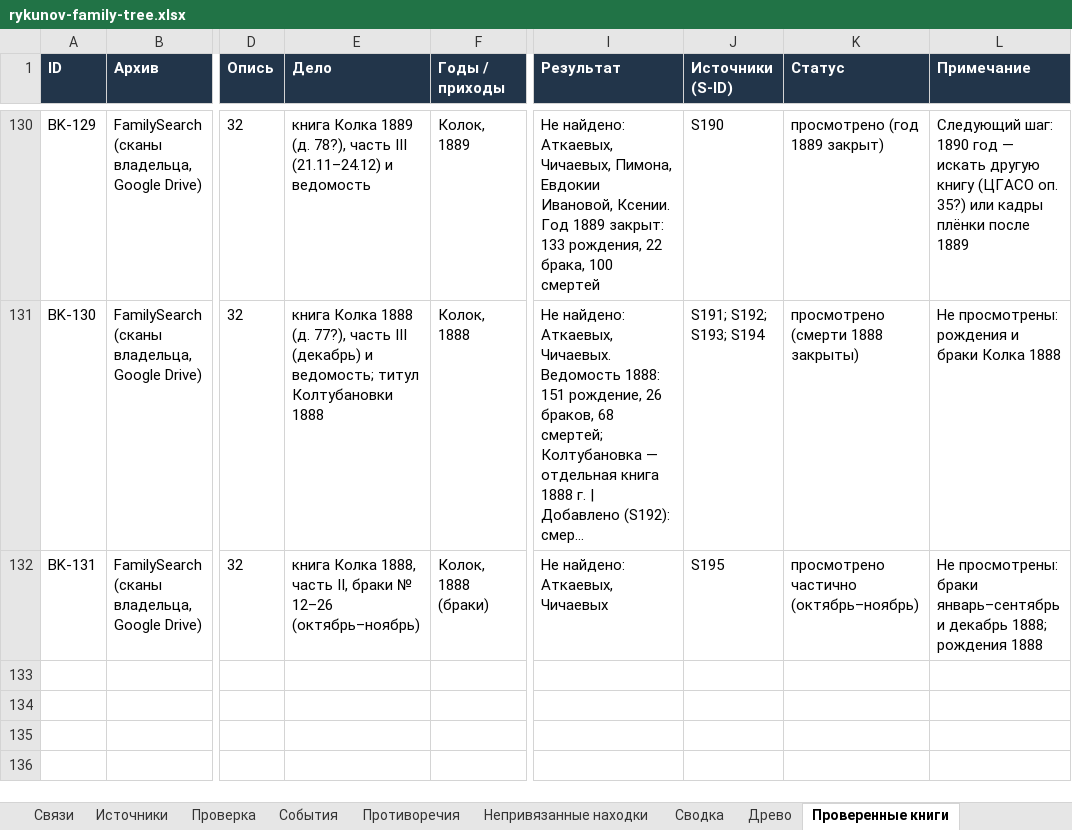
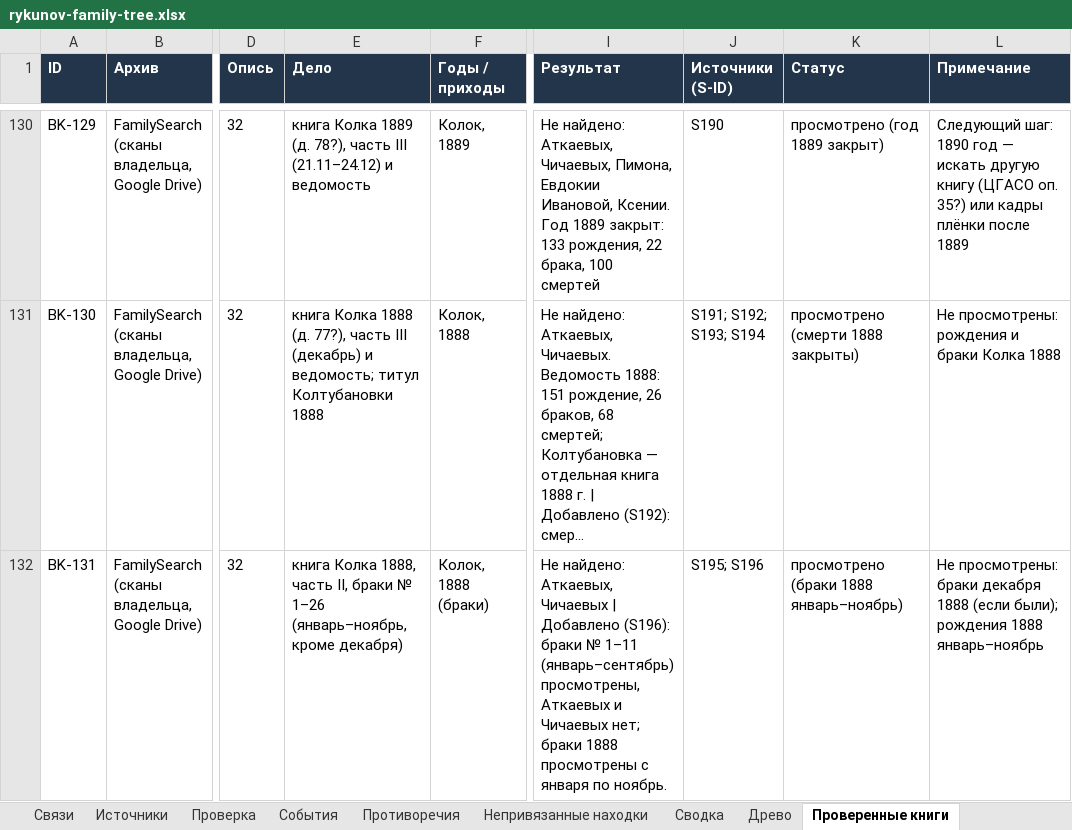
Before and after one commit to kilevoy/rykunov-family-tree, an Excel workbook: data/rykunov-family-tree.xlsx, sheet Проверенные книги, drawn as a sheet; only a part is shown, gaps mark what is left out; long unchanged cells end in …; values as stored, in another font and other column widths than the file's, no borders; the diff names each change by its address in the sheet, - before the commit and + after, or states it on an @@ line.

```diff
--- a/data/rykunov-family-tree.xlsx (sheet Проверенные книги)
+++ b/data/rykunov-family-tree.xlsx (sheet Проверенные книги)
-E132 (Дело): …браки № 12–26 (октябрь–ноябрь)
+E132 (Дело): …браки № 1–26 (январь–ноябрь, кроме декабря)
-I132 (Результат): …Аткаевых, Чичаевых
+I132 (Результат): …Аткаевых, Чичаевых | Добавлено (S196): браки № 1–11 (январь–сентябрь) просмотрены, Аткаевых и Чичаевых нет; браки 1888 просмотрены с января по ноябрь.
-J132 (Источники (S-ID)): S195
+J132 (Источники (S-ID)): S195; S196
-K132 (Статус): просмотрено частично (октябрь–ноябрь)
+K132 (Статус): просмотрено (браки 1888 январь–ноябрь)
-L132 (Примечание): …просмотрены: браки январь–сентябрь и декабрь 1888; рождения 1888
+L132 (Примечание): …просмотрены: браки декабря 1888 (если были); рождения 1888 январь–ноябрь
```
Also changed, not shown: sheet Источники.
